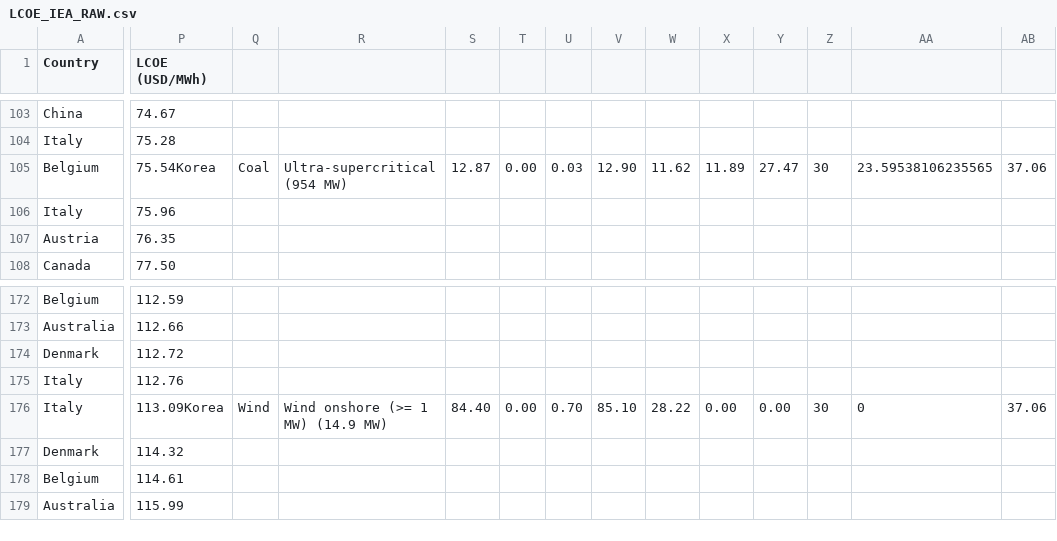
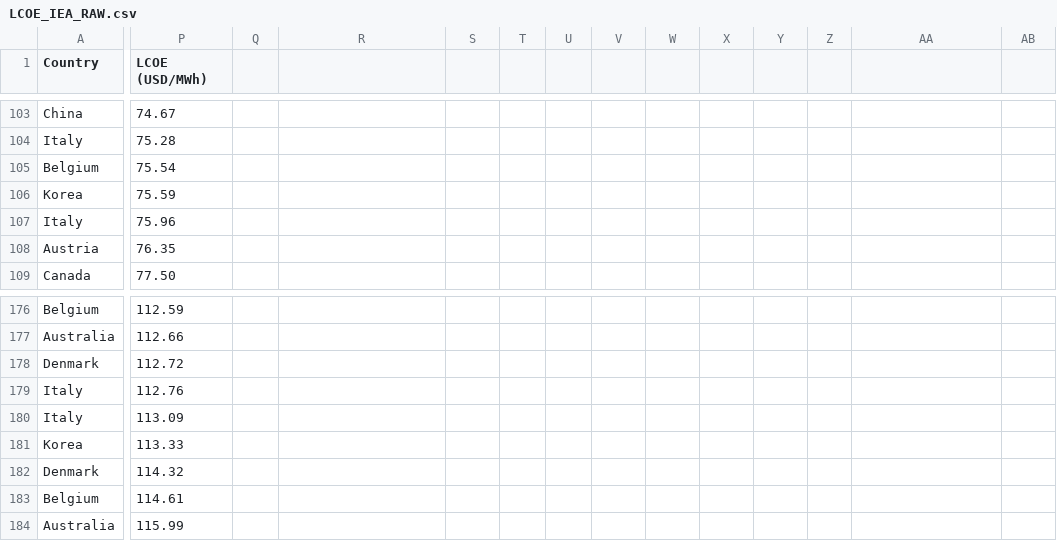
Before and after one commit to maxwellhewes/RegionalPower, a CSV file: Data Files/LCOE_IEA_RAW.csv, drawn as a sheet; only a part is shown, gaps mark what is left out; addresses are those after the commit; rows hold the shown columns only; the diff covers the shown part only; the diff names each change by its address in the sheet, - before the commit and + after, or states it on an @@ line.

Commit message:
Update LCOE_IEA_RAW.csv

```diff
--- a/Data Files/LCOE_IEA_RAW.csv
+++ b/Data Files/LCOE_IEA_RAW.csv
-P105 (LCOE (USD/MWh)): 75.54Korea
+P105 (LCOE (USD/MWh)): 75.54
-Q105: Coal
+Q105: (empty)
-R105: Ultra-supercritical (954 MW)
+R105: (empty)
-S105: 12.87
+S105: (empty)
-T105: 0.00
+T105: (empty)
-U105: 0.03
+U105: (empty)
-V105: 12.90
+V105: (empty)
-W105: 11.62
+W105: (empty)
-X105: 11.89
+X105: (empty)
-Y105: 27.47
+Y105: (empty)
-Z105: 30
+Z105: (empty)
-AA105: 23.59538106235565
+AA105: (empty)
-AB105: 37.06
+AB105: (empty)
+row 106: Korea | 75.59
-P180 (LCOE (USD/MWh)): 113.09Korea
+P180 (LCOE (USD/MWh)): 113.09
-Q180: Wind
+Q180: (empty)
-R180: Wind onshore (>= 1 MW) (14.9 MW)
+R180: (empty)
-S180: 84.40
+S180: (empty)
-T180: 0.00
+T180: (empty)
-U180: 0.70
+U180: (empty)
-V180: 85.10
+V180: (empty)
-W180: 28.22
+W180: (empty)
-X180: 0.00
+X180: (empty)
-Y180: 0.00
+Y180: (empty)
-Z180: 30
+Z180: (empty)
-AA180: 0
+AA180: (empty)
-AB180: 37.06
+AB180: (empty)
+row 181: Korea | 113.33
```
Also changed, not shown: 4 added rows and 69 edited cells elsewhere in this file.
